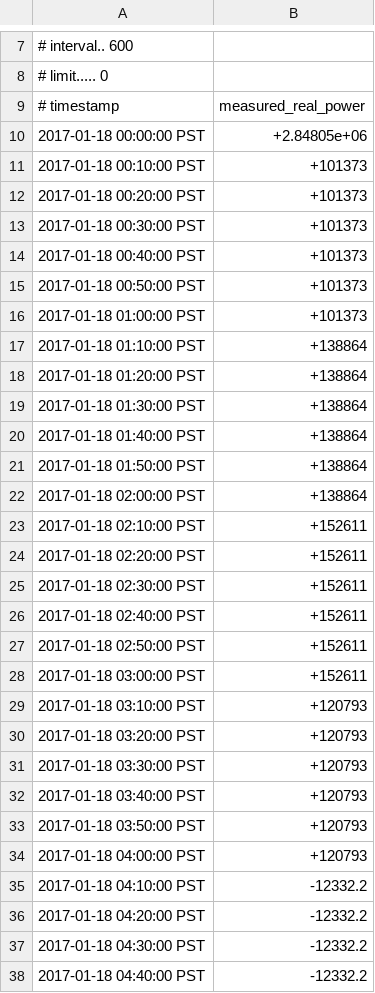
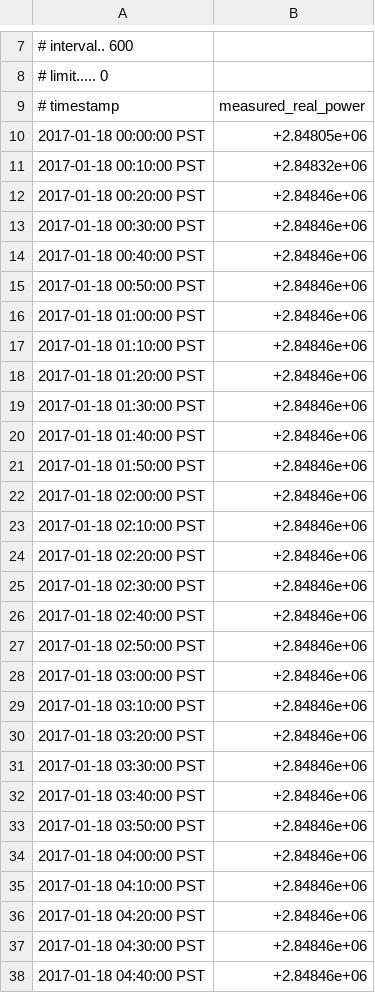
Before and after one commit to MuMonish/volttron-GS, a CSV file: TNSAgent/tns/network/TotalPower_TUR115.csv, drawn as a sheet; only a part is shown, gaps mark what is left out; the diff covers the shown part only.

```diff
--- a/TNSAgent/tns/network/TotalPower_TUR115.csv
+++ b/TNSAgent/tns/network/TotalPower_TUR115.csv
@@ -10,29 +10,29 @@
 2017-01-18 00:00:00 PST,+2.84805e+06
-2017-01-18 00:10:00 PST,+101373
-2017-01-18 00:20:00 PST,+101373
-2017-01-18 00:30:00 PST,+101373
-2017-01-18 00:40:00 PST,+101373
-2017-01-18 00:50:00 PST,+101373
-2017-01-18 01:00:00 PST,+101373
-2017-01-18 01:10:00 PST,+138864
-2017-01-18 01:20:00 PST,+138864
-2017-01-18 01:30:00 PST,+138864
-2017-01-18 01:40:00 PST,+138864
-2017-01-18 01:50:00 PST,+138864
-2017-01-18 02:00:00 PST,+138864
-2017-01-18 02:10:00 PST,+152611
-2017-01-18 02:20:00 PST,+152611
-2017-01-18 02:30:00 PST,+152611
-2017-01-18 02:40:00 PST,+152611
-2017-01-18 02:50:00 PST,+152611
-2017-01-18 03:00:00 PST,+152611
-2017-01-18 03:10:00 PST,+120793
-2017-01-18 03:20:00 PST,+120793
-2017-01-18 03:30:00 PST,+120793
-2017-01-18 03:40:00 PST,+120793
-2017-01-18 03:50:00 PST,+120793
-2017-01-18 04:00:00 PST,+120793
-2017-01-18 04:10:00 PST,-12332.2
-2017-01-18 04:20:00 PST,-12332.2
-2017-01-18 04:30:00 PST,-12332.2
-2017-01-18 04:40:00 PST,-12332.2
+2017-01-18 00:10:00 PST,+2.84832e+06
+2017-01-18 00:20:00 PST,+2.84846e+06
+2017-01-18 00:30:00 PST,+2.84846e+06
+2017-01-18 00:40:00 PST,+2.84846e+06
+2017-01-18 00:50:00 PST,+2.84846e+06
+2017-01-18 01:00:00 PST,+2.84846e+06
+2017-01-18 01:10:00 PST,+2.84846e+06
+2017-01-18 01:20:00 PST,+2.84846e+06
+2017-01-18 01:30:00 PST,+2.84846e+06
+2017-01-18 01:40:00 PST,+2.84846e+06
+2017-01-18 01:50:00 PST,+2.84846e+06
+2017-01-18 02:00:00 PST,+2.84846e+06
+2017-01-18 02:10:00 PST,+2.84846e+06
+2017-01-18 02:20:00 PST,+2.84846e+06
+2017-01-18 02:30:00 PST,+2.84846e+06
+2017-01-18 02:40:00 PST,+2.84846e+06
+2017-01-18 02:50:00 PST,+2.84846e+06
+2017-01-18 03:00:00 PST,+2.84846e+06
+2017-01-18 03:10:00 PST,+2.84846e+06
+2017-01-18 03:20:00 PST,+2.84846e+06
+2017-01-18 03:30:00 PST,+2.84846e+06
+2017-01-18 03:40:00 PST,+2.84846e+06
+2017-01-18 03:50:00 PST,+2.84846e+06
+2017-01-18 04:00:00 PST,+2.84846e+06
+2017-01-18 04:10:00 PST,+2.84846e+06
+2017-01-18 04:20:00 PST,+2.84846e+06
+2017-01-18 04:30:00 PST,+2.84846e+06
+2017-01-18 04:40:00 PST,+2.84846e+06
```
Also changed, not shown: 117 edited cells elsewhere in this file, TNSAgent/tns/network/LoadFlowResult_CASPA.csv, TNSAgent/tns/network/LoadFlowResult_CASPB.csv, 7 other files.
